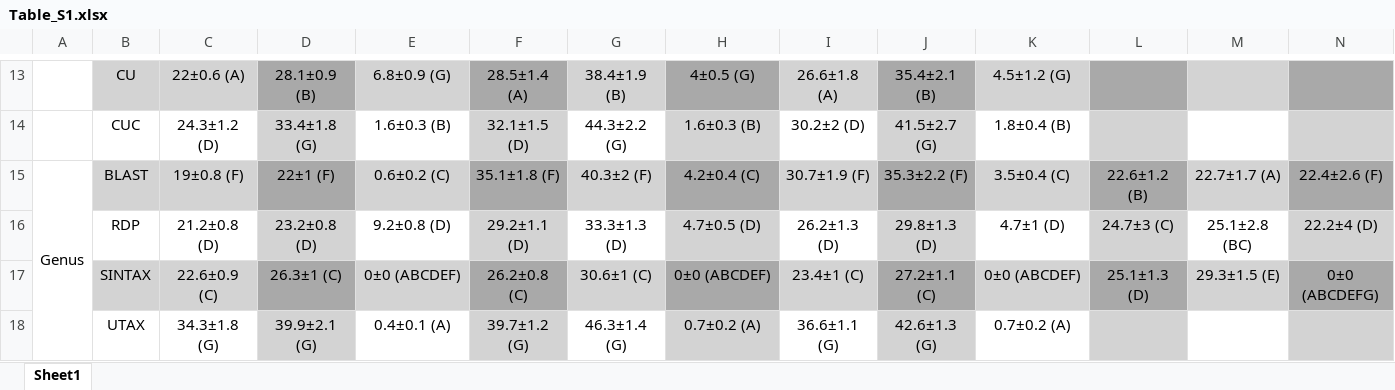
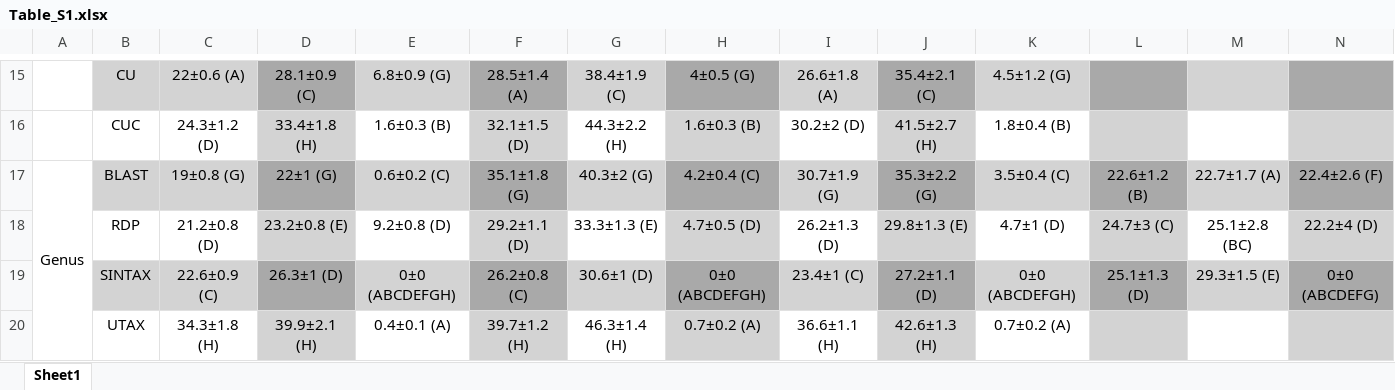
Before and after one commit to liberjul/CONSTAXv2_ms_code, an Excel workbook: tables/Table_S1.xlsx, sheet Sheet1, drawn as a sheet; only a part is shown, gaps mark what is left out; values as stored, in another font and other column widths than the file's, no borders; addresses are those after the commit; the diff covers the shown part only; the diff names each change by its address in the sheet, - before the commit and + after, or states it on an @@ line.

```diff
--- a/tables/Table_S1.xlsx (sheet Sheet1)
+++ b/tables/Table_S1.xlsx (sheet Sheet1)
-D15: 28.1±0.9 (B)
+D15: 28.1±0.9 (C)
-G15: 38.4±1.9 (B)
+G15: 38.4±1.9 (C)
-J15: 35.4±2.1 (B)
+J15: 35.4±2.1 (C)
-D16: 33.4±1.8 (G)
+D16: 33.4±1.8 (H)
-G16: 44.3±2.2 (G)
+G16: 44.3±2.2 (H)
-J16: 41.5±2.7 (G)
+J16: 41.5±2.7 (H)
-C17: 19±0.8 (F)
+C17: 19±0.8 (G)
-D17: 22±1 (F)
+D17: 22±1 (G)
-F17: 35.1±1.8 (F)
+F17: 35.1±1.8 (G)
-G17: 40.3±2 (F)
+G17: 40.3±2 (G)
-I17: 30.7±1.9 (F)
+I17: 30.7±1.9 (G)
-J17: 35.3±2.2 (F)
+J17: 35.3±2.2 (G)
-D18: 23.2±0.8 (D)
+D18: 23.2±0.8 (E)
-G18: 33.3±1.3 (D)
+G18: 33.3±1.3 (E)
-J18: 29.8±1.3 (D)
+J18: 29.8±1.3 (E)
-D19: 26.3±1 (C)
+D19: 26.3±1 (D)
-E19: 0±0 (ABCDEF)
+E19: 0±0 (ABCDEFGH)
-G19: 30.6±1 (C)
+G19: 30.6±1 (D)
-H19: 0±0 (ABCDEF)
+H19: 0±0 (ABCDEFGH)
-J19: 27.2±1.1 (C)
+J19: 27.2±1.1 (D)
-K19: 0±0 (ABCDEF)
+K19: 0±0 (ABCDEFGH)
-C20: 34.3±1.8 (G)
+C20: 34.3±1.8 (H)
-D20: 39.9±2.1 (G)
+D20: 39.9±2.1 (H)
-F20: 39.7±1.2 (G)
+F20: 39.7±1.2 (H)
-G20: 46.3±1.4 (G)
+G20: 46.3±1.4 (H)
-I20: 36.6±1.1 (G)
+I20: 36.6±1.1 (H)
-J20: 42.6±1.3 (G)
+J20: 42.6±1.3 (H)
```
Also changed, not shown: 4 added rows and 90 edited cells elsewhere in this sheet, tables/region_partition_summary_formatted.xlsx, 42 other files.
